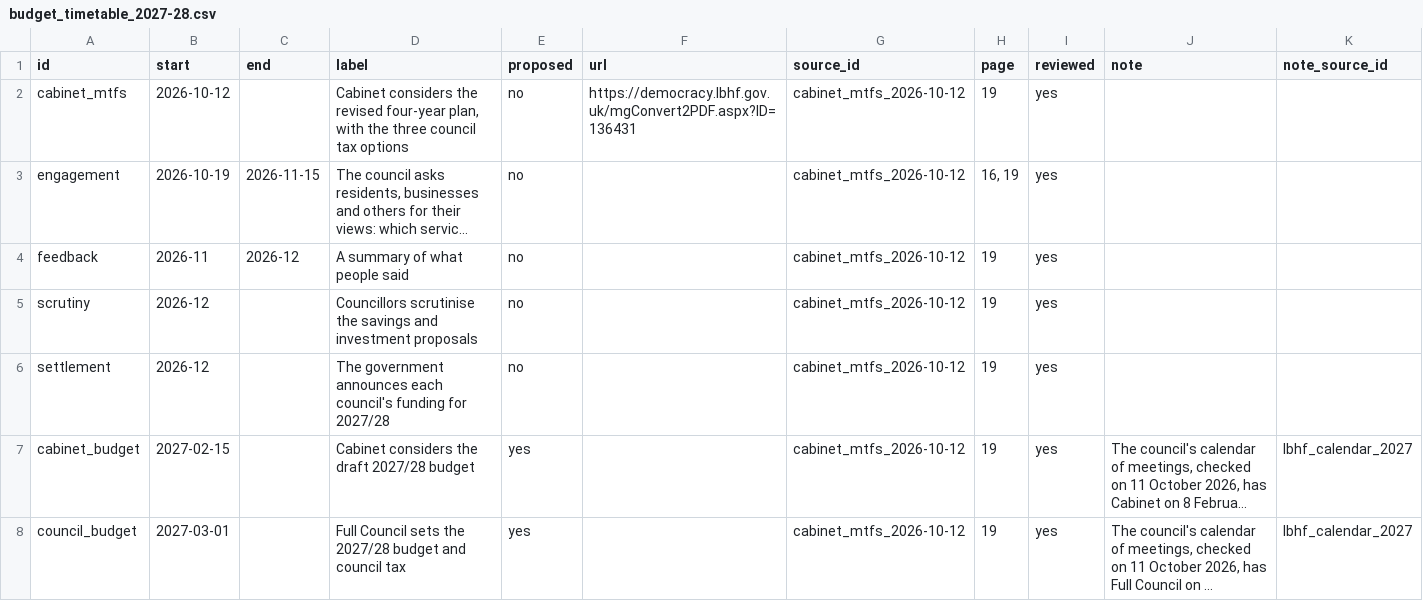
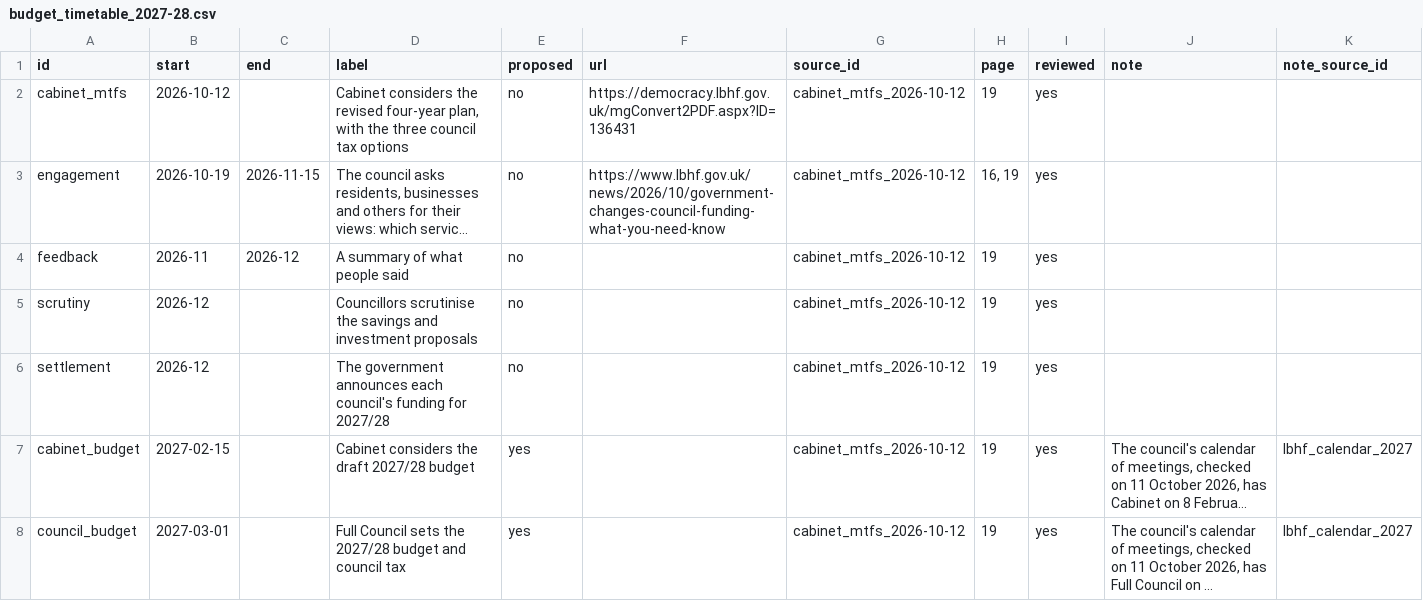
Before and after one commit to xternal/borough-ledger, a CSV file: data/manual/budget_timetable_2027-28.csv, drawn as a sheet; long unchanged cells end in …; the diff names each change by its address in the sheet, - before the commit and + after, or states it on an @@ line.

```diff
--- a/data/manual/budget_timetable_2027-28.csv
+++ b/data/manual/budget_timetable_2027-28.csv
-F3 (url): (empty)
+F3 (url): https://www.lbhf.gov.uk/news/2026/10/government-changes-council-funding-what-you-need-know
```
Also changed, not shown: 2 other files.
